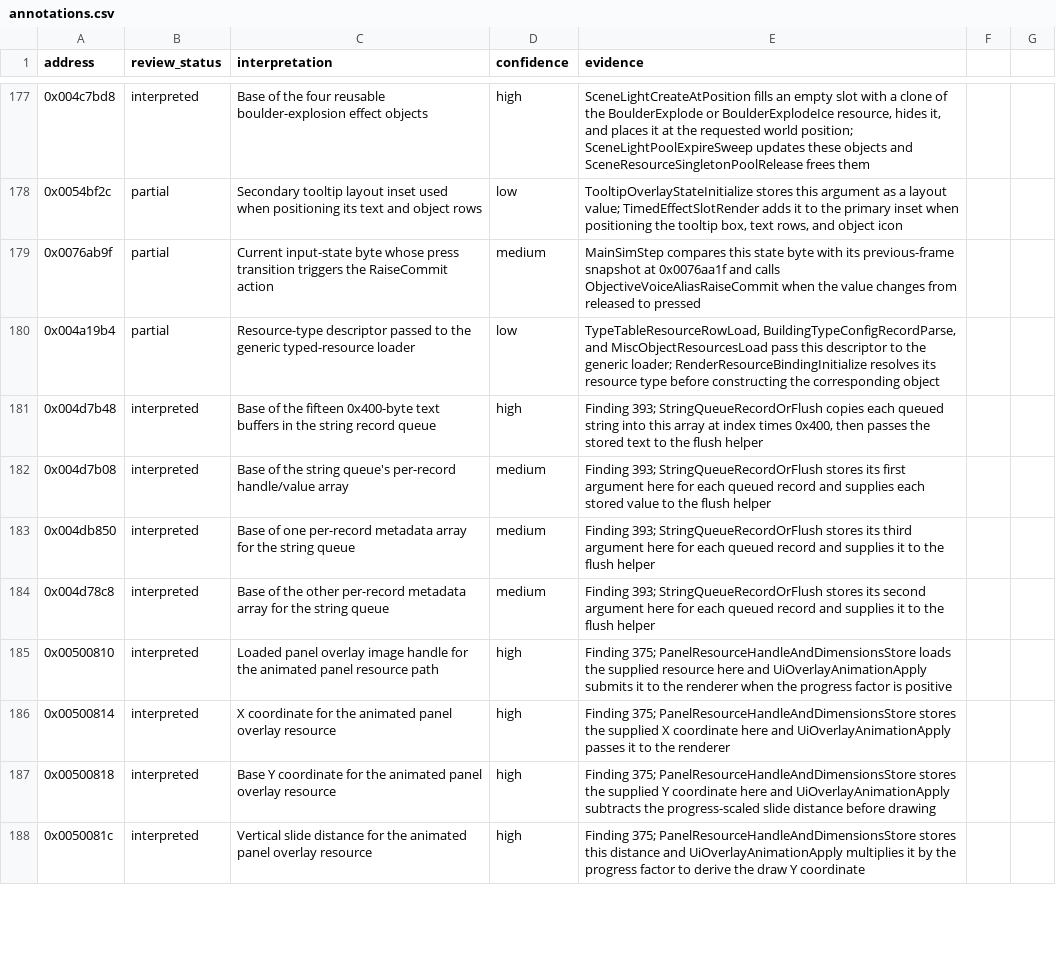
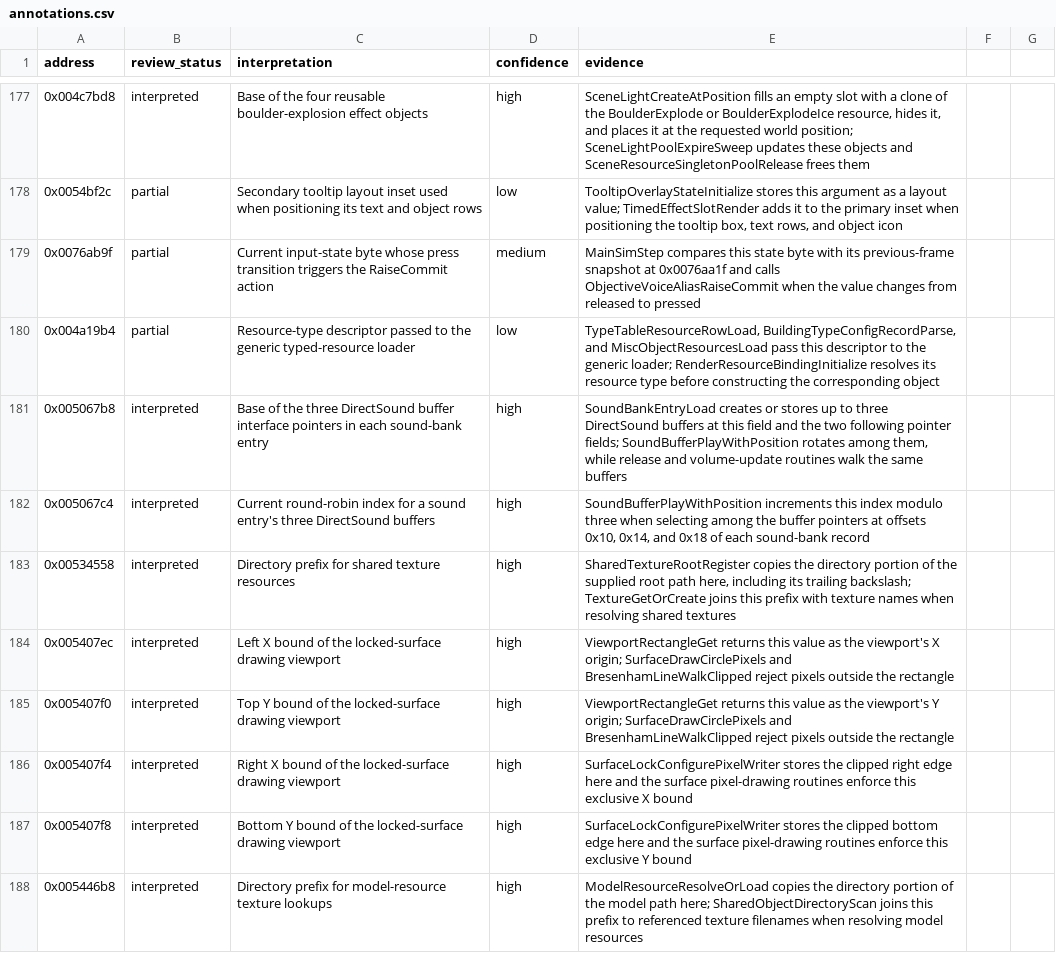
Before and after one commit to robbert229/lrr-portable, a CSV file: docs/dat/annotations.csv, drawn as a sheet; only a part is shown, gaps mark what is left out; the shorter side is filled out with more unchanged rows; the diff covers the shown part only.

Commit message:
docs: annotate audio and resource globals

```diff
--- a/docs/dat/annotations.csv
+++ b/docs/dat/annotations.csv
@@ -180 +180,9 @@ address,review_status,interpretation,confidence,evidence
 0x004a19b4,partial,Resource-type descriptor passed to the generic typed-resource loader,low,"TypeTableResourceRowLoad, BuildingTypeConfigRecordParse, and MiscObjectResourcesLoad pass this descriptor to the generic loader; RenderResourceBindingInitialize resolves its resource type before constructing the corresponding object"
+0x005067b8,interpreted,Base of the three DirectSound buffer interface pointers in each sound-bank entry,high,"SoundBankEntryLoad creates or stores up to three DirectSound buffers at this field and the two following pointer fields; SoundBufferPlayWithPosition rotates among them, while release and volume-update routines walk the same buffers"
+0x005067c4,interpreted,Current round-robin index for a sound entry's three DirectSound buffers,high,"SoundBufferPlayWithPosition increments this index modulo three when selecting among the buffer pointers at offsets 0x10, 0x14, and 0x18 of each sound-bank record"
+0x00534558,interpreted,Directory prefix for shared texture resources,high,"SharedTextureRootRegister copies the directory portion of the supplied root path here, including its trailing backslash; TextureGetOrCreate joins this prefix with texture names when resolving shared textures"
+0x005407ec,interpreted,Left X bound of the locked-surface drawing viewport,high,"ViewportRectangleGet returns this value as the viewport's X origin; SurfaceDrawCirclePixels and BresenhamLineWalkClipped reject pixels outside the rectangle"
+0x005407f0,interpreted,Top Y bound of the locked-surface drawing viewport,high,"ViewportRectangleGet returns this value as the viewport's Y origin; SurfaceDrawCirclePixels and BresenhamLineWalkClipped reject pixels outside the rectangle"
+0x005407f4,interpreted,Right X bound of the locked-surface drawing viewport,high,"SurfaceLockConfigurePixelWriter stores the clipped right edge here and the surface pixel-drawing routines enforce this exclusive X bound"
+0x005407f8,interpreted,Bottom Y bound of the locked-surface drawing viewport,high,"SurfaceLockConfigurePixelWriter stores the clipped bottom edge here and the surface pixel-drawing routines enforce this exclusive Y bound"
+0x005446b8,interpreted,Directory prefix for model-resource texture lookups,high,"ModelResourceResolveOrLoad copies the directory portion of the model path here; SharedObjectDirectoryScan joins this prefix to referenced texture filenames when resolving model resources"
```
Also changed, not shown: 7 added rows elsewhere in this file, docs/dat/globals.csv.
